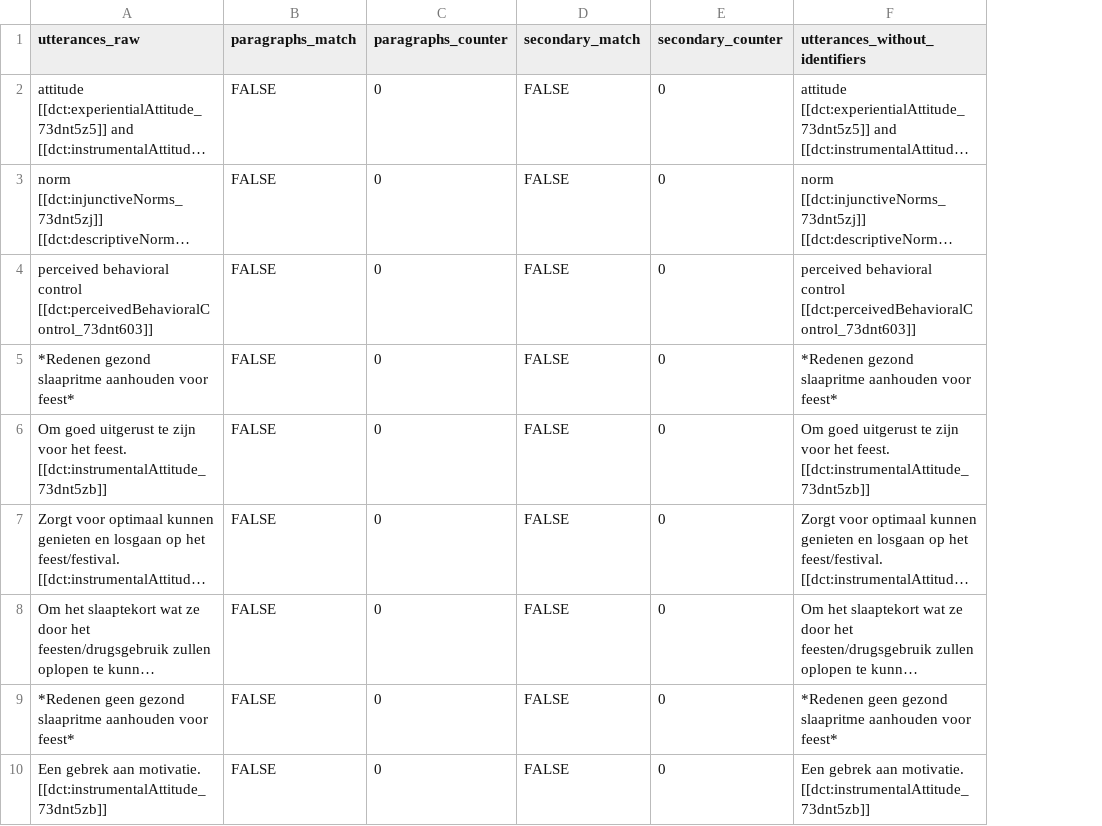
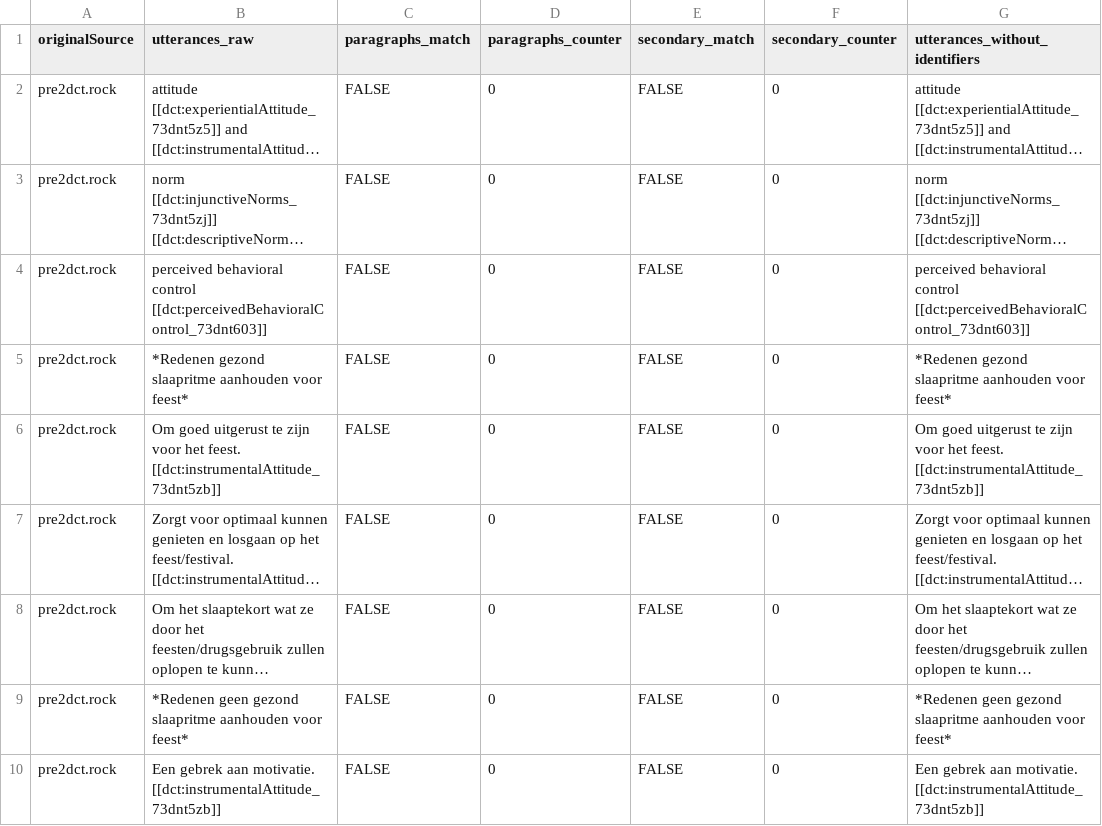
Before and after one commit to partypanel/partypanel-19.1, a CSV file: preparation/pre2/output/mergedSourceDf.csv, drawn as a sheet; only a part is shown; long unchanged cells end in …; the diff names each change by its address in the sheet, - before the commit and + after, or states it on an @@ line.

```diff
--- a/preparation/pre2/output/mergedSourceDf.csv
+++ b/preparation/pre2/output/mergedSourceDf.csv
+column A (originalSource), rows 2-10: all pre2dct.rock
```
Also changed, not shown: 14 other files.
